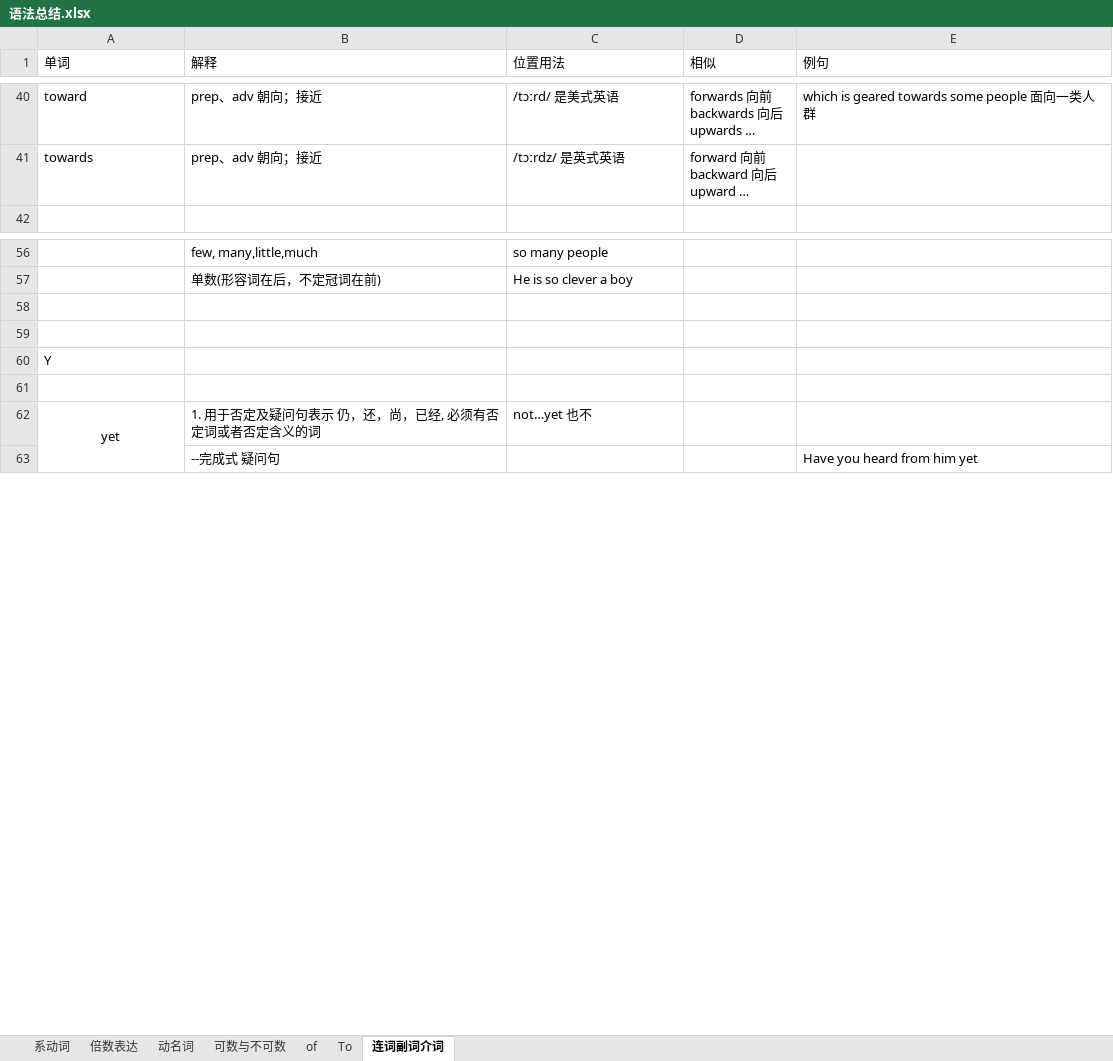
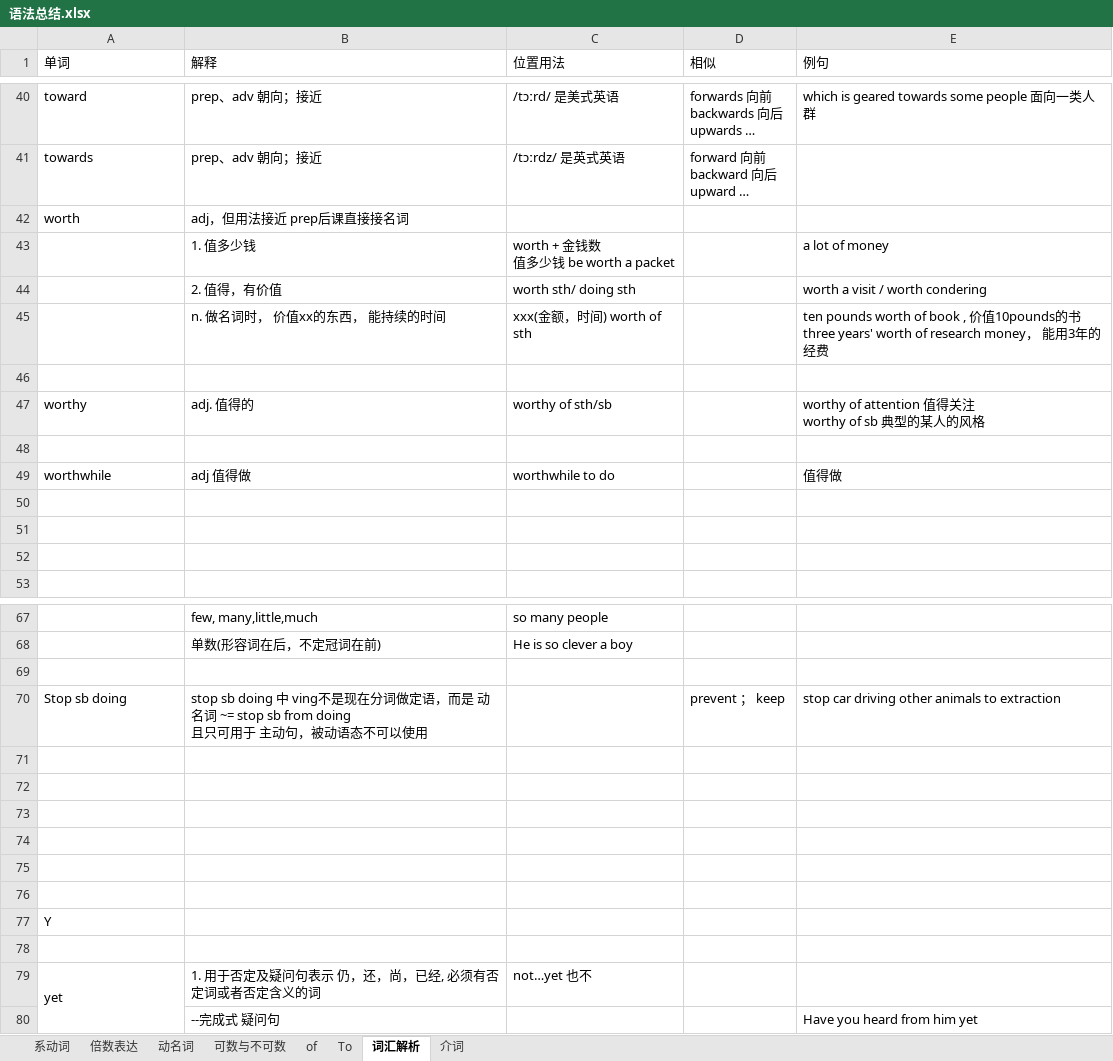
Before and after one commit to RichieRuanGH/EnglishSummary, an Excel workbook: 语法总结.xlsx, sheet 词汇解析, drawn as a sheet; only a part is shown, gaps mark what is left out; long unchanged cells end in …; values as stored, in another font and other column widths than the file's, no borders; addresses are those after the commit; ↵ is a line break in a cell; the diff names each change by its address in the sheet, - before the commit and + after, or states it on an @@ line.

```diff
--- a/语法总结.xlsx (sheet 词汇解析)
+++ b/语法总结.xlsx (sheet 词汇解析)
-sheet tab: 连词副词介词
+sheet tab: 词汇解析
+sheet tab: 介词
+row 42: worth | adj，但用法接近 prep后课直接接名词
+row 43:  | 1. 值多少钱 | worth + 金钱数 ↵ 值多少钱 be worth a packet |  | a lot of money
+row 44:  | 2. 值得，有价值 | worth sth/ doing sth |  | worth a visit / worth condering
+row 45:  | n. 做名词时， 价值xx的东西， 能持续的时间 | xxx(金额，时间) worth of sth |  | ten pounds worth of book , 价值10pounds的书 ↵ three years' worth of research money， 能用3年的经费
+row 46: (empty)
+row 47: worthy | adj. 值得的 | worthy of sth/sb |  | worthy of attention 值得关注 ↵ worthy of sb 典型的某人的风格
+row 48: (empty)
+row 49: worthwhile | adj 值得做 | worthwhile to do |  | 值得做
+row 50: (empty)
+row 51: (empty)
+row 52: (empty)
+row 69: (empty)
+row 70: Stop sb doing | stop sb doing 中 ving不是现在分词做定语，而是 动名词 ~= stop sb from doing ↵ 且只可用于 主动句，被动语态不可以使用 |  | prevent ； keep | stop car driving other animals to extraction
+row 71: (empty)
+row 72: (empty)
+row 73: (empty)
+row 74: (empty)
-A79 alignment: center
+A79 alignment: left
```
Also changed, not shown: sheet 可数与不可数, sheet 动名词.
